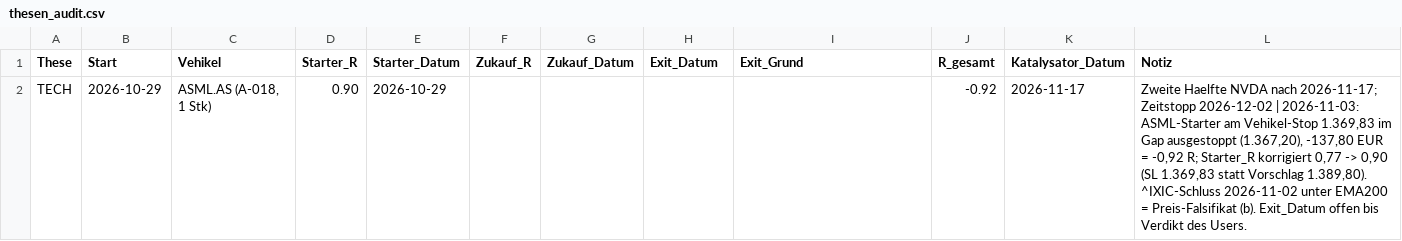
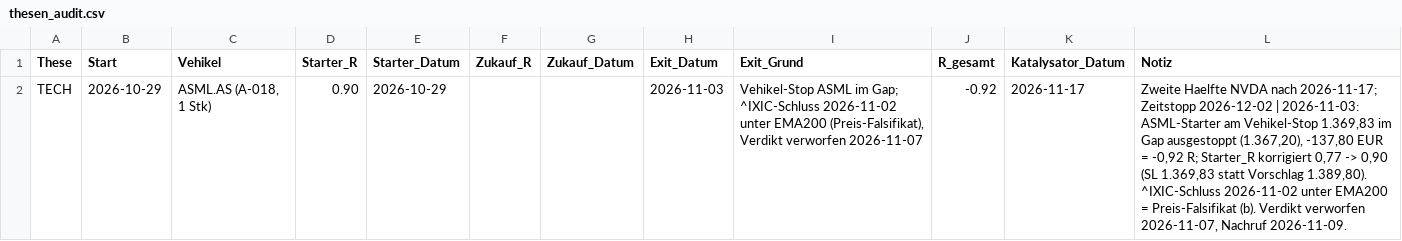
Before and after one commit to Mathematthias/Derivate-Trading-Automatisierung, a CSV file: marketdata-pipeline/state/thesen_audit.csv, drawn as a sheet.

```diff
--- a/marketdata-pipeline/state/thesen_audit.csv
+++ b/marketdata-pipeline/state/thesen_audit.csv
@@ -1,2 +1,2 @@
 These,Start,Vehikel,Starter_R,Starter_Datum,Zukauf_R,Zukauf_Datum,Exit_Datum,Exit_Grund,R_gesamt,Katalysator_Datum,Notiz
-TECH,2026-10-29,"ASML.AS (A-018, 1 Stk)",0.90,2026-10-29,,,,,-0.92,2026-11-17,"Zweite Haelfte NVDA nach 2026-11-17; Zeitstopp 2026-12-02 | 2026-11-03: ASML-Starter am Vehikel-Stop 1.369,83 im Gap ausgestoppt (1.367,20), -137,80 EUR = -0,92 R; Starter_R korrigiert 0,77 -> 0,90 (SL 1.369,83 statt Vorschlag 1.389,80). ^IXIC-Schluss 2026-11-02 unter EMA200 = Preis-Falsifikat (b). Exit_Datum offen bis Verdikt des Users."
+TECH,2026-10-29,"ASML.AS (A-018, 1 Stk)",0.90,2026-10-29,,,2026-11-03,"Vehikel-Stop ASML im Gap; ^IXIC-Schluss 2026-11-02 unter EMA200 (Preis-Falsifikat), Verdikt verworfen 2026-11-07",-0.92,2026-11-17,"Zweite Haelfte NVDA nach 2026-11-17; Zeitstopp 2026-12-02 | 2026-11-03: ASML-Starter am Vehikel-Stop 1.369,83 im Gap ausgestoppt (1.367,20), -137,80 EUR = -0,92 R; Starter_R korrigiert 0,77 -> 0,90 (SL 1.369,83 statt Vorschlag 1.389,80). ^IXIC-Schluss 2026-11-02 unter EMA200 = Preis-Falsifikat (b). Verdikt verworfen 2026-11-07, Nachruf 2026-11-09."
```
Also changed, not shown: marketdata-pipeline/state/trade_audit.csv, 3 other files.
